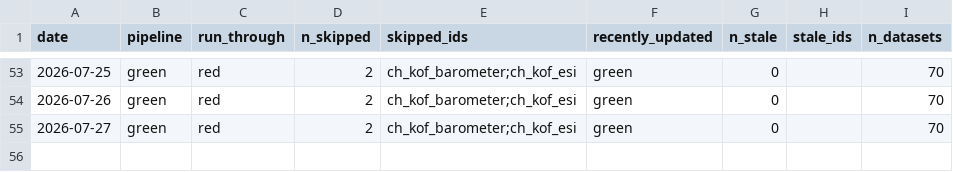
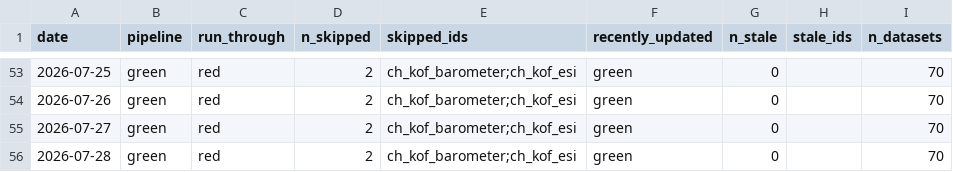
Before and after one commit to cynkra/dataseries-data, a CSV file: data/uptime.csv, drawn as a sheet; only a part is shown, gaps mark what is left out.

```diff
--- a/data/uptime.csv
+++ b/data/uptime.csv
@@ -55 +55,2 @@
 "2026-07-27","green","red","2","ch_kof_barometer;ch_kof_esi","green","0","","70"
+"2026-07-28","green","red","2","ch_kof_barometer;ch_kof_esi","green","0","","70"
```
Also changed, not shown: 38 other files.
